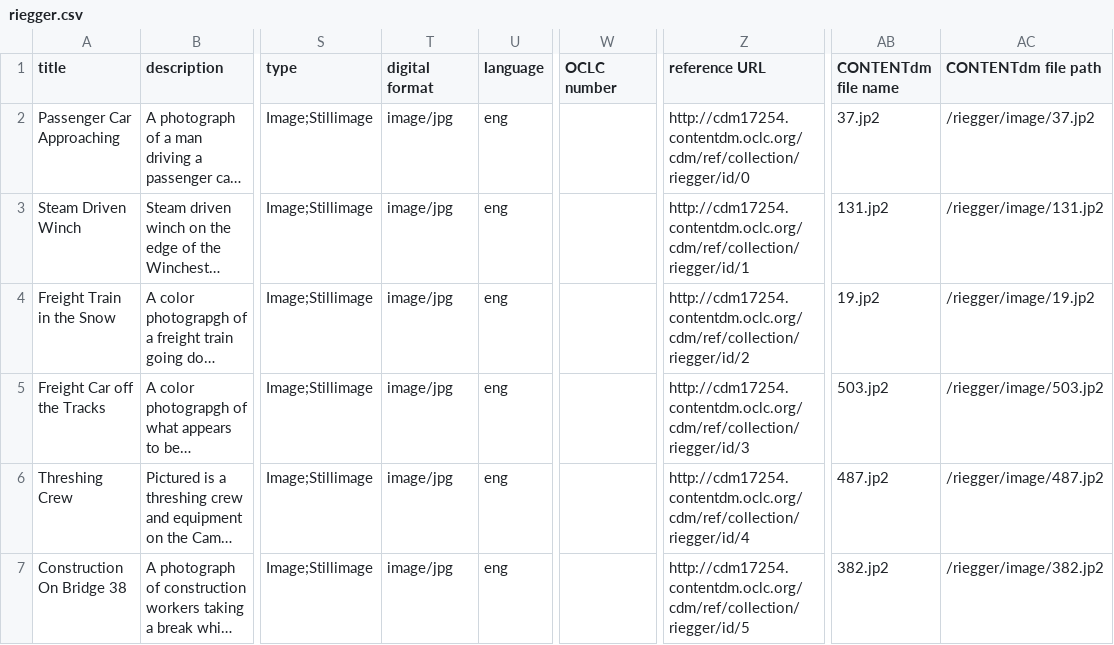
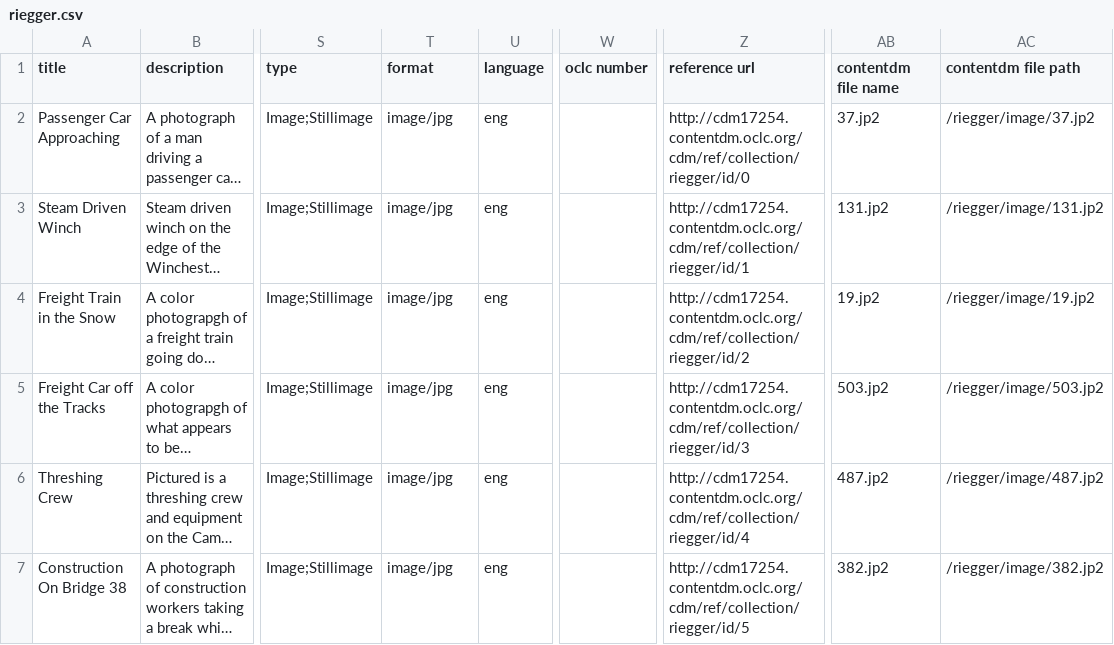
Before and after one commit to uidaholib/collectionbuilder-cdm-template, a CSV file: _data/riegger.csv, drawn as a sheet; only a part is shown, gaps mark what is left out; long unchanged cells end in …; the diff names each change by its address in the sheet, - before the commit and + after, or states it on an @@ line.

Commit message:
fix data, add feature image

```diff
--- a/_data/riegger.csv
+++ b/_data/riegger.csv
-T1: digital format
+T1: format
-W1: OCLC number
+W1: oclc number
-Z1: reference URL
+Z1: reference url
-AB1: CONTENTdm file name
+AB1: contentdm file name
-AC1: CONTENTdm file path
+AC1: contentdm file path
```
Also changed, not shown: 2 other files.
